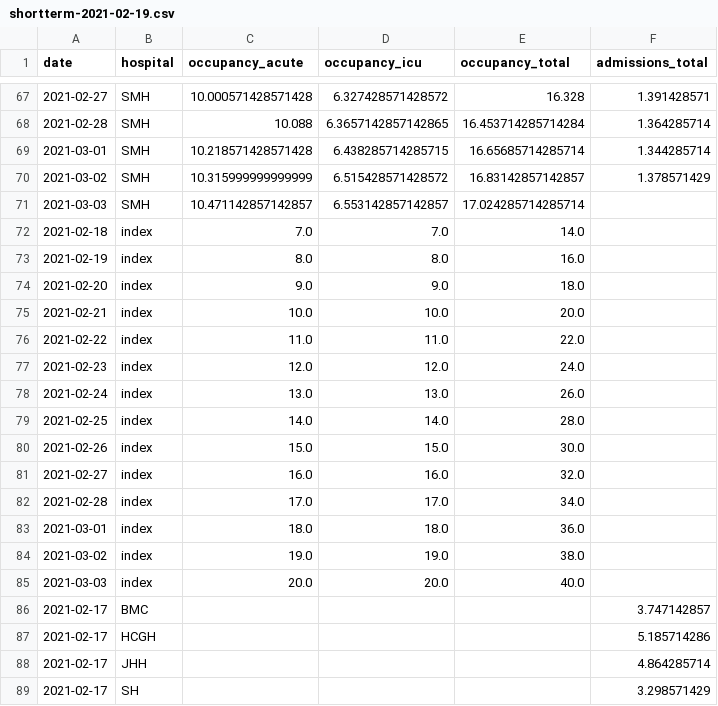
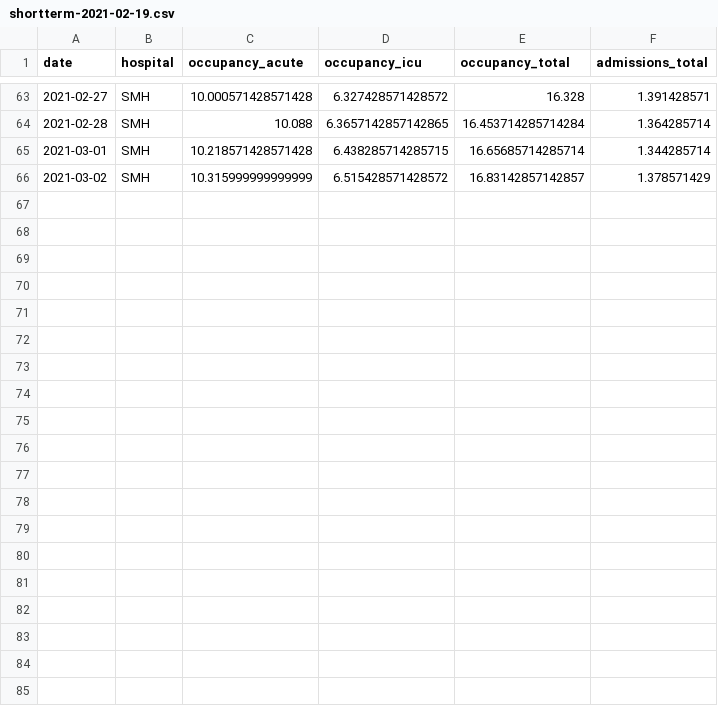
Before and after one commit to flixpar/hospital-capacity-management-dashboard, a CSV file: data/shortterm-2021-02-19.csv, drawn as a sheet; only a part is shown, gaps mark what is left out; the diff covers the shown part only.

Commit message:
updated short-term forecast processing

```diff
--- a/data/shortterm-2021-02-19.csv
+++ b/data/shortterm-2021-02-19.csv
@@ -70,20 +66 @@ date,hospital,occupancy_acute,occupancy_icu,occupancy_total,admissions_total
 2021-03-02,SMH,10.315999999999999,6.515428571428572,16.83142857142857,1.378571429
-2021-03-03,SMH,10.471142857142857,6.553142857142857,17.024285714285714,
-2021-02-18,index,7.0,7.0,14.0,
-2021-02-19,index,8.0,8.0,16.0,
-2021-02-20,index,9.0,9.0,18.0,
-2021-02-21,index,10.0,10.0,20.0,
-2021-02-22,index,11.0,11.0,22.0,
-2021-02-23,index,12.0,12.0,24.0,
-2021-02-24,index,13.0,13.0,26.0,
-2021-02-25,index,14.0,14.0,28.0,
-2021-02-26,index,15.0,15.0,30.0,
-2021-02-27,index,16.0,16.0,32.0,
-2021-02-28,index,17.0,17.0,34.0,
-2021-03-01,index,18.0,18.0,36.0,
-2021-03-02,index,19.0,19.0,38.0,
-2021-03-03,index,20.0,20.0,40.0,
-2021-02-17,BMC,,,,3.747142857
-2021-02-17,HCGH,,,,5.185714286
-2021-02-17,JHH,,,,4.864285714
-2021-02-17,SH,,,,3.298571429
```
Also changed, not shown: 19 removed rows elsewhere in this file, 3 other files.
